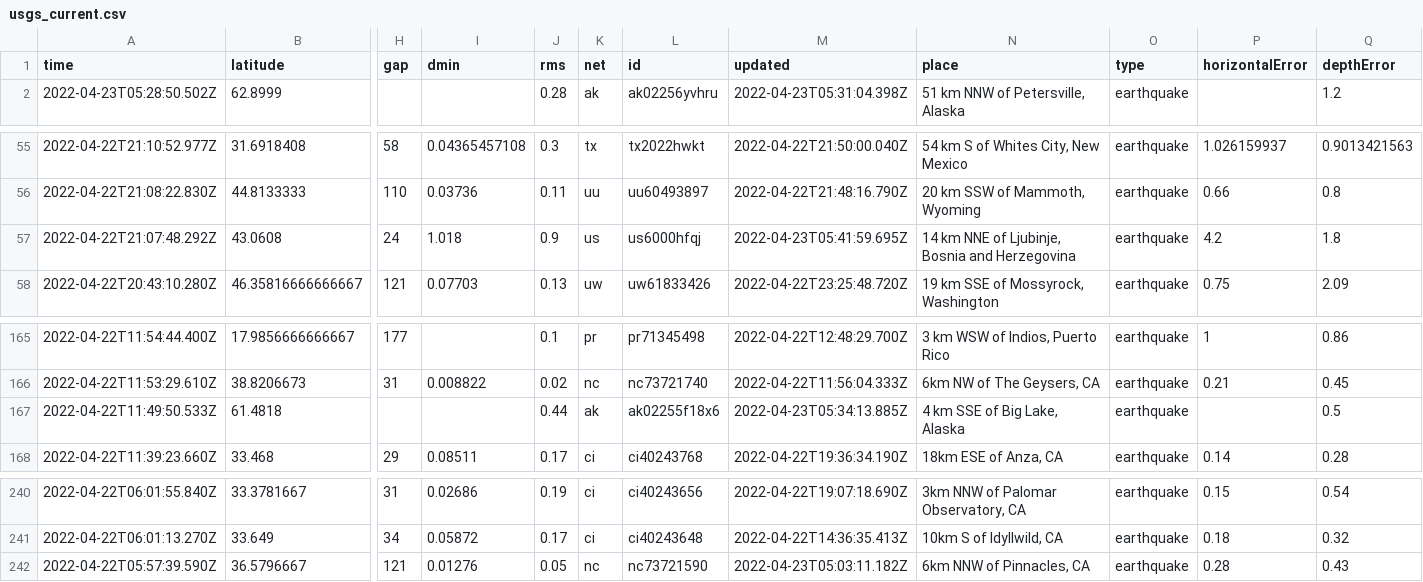
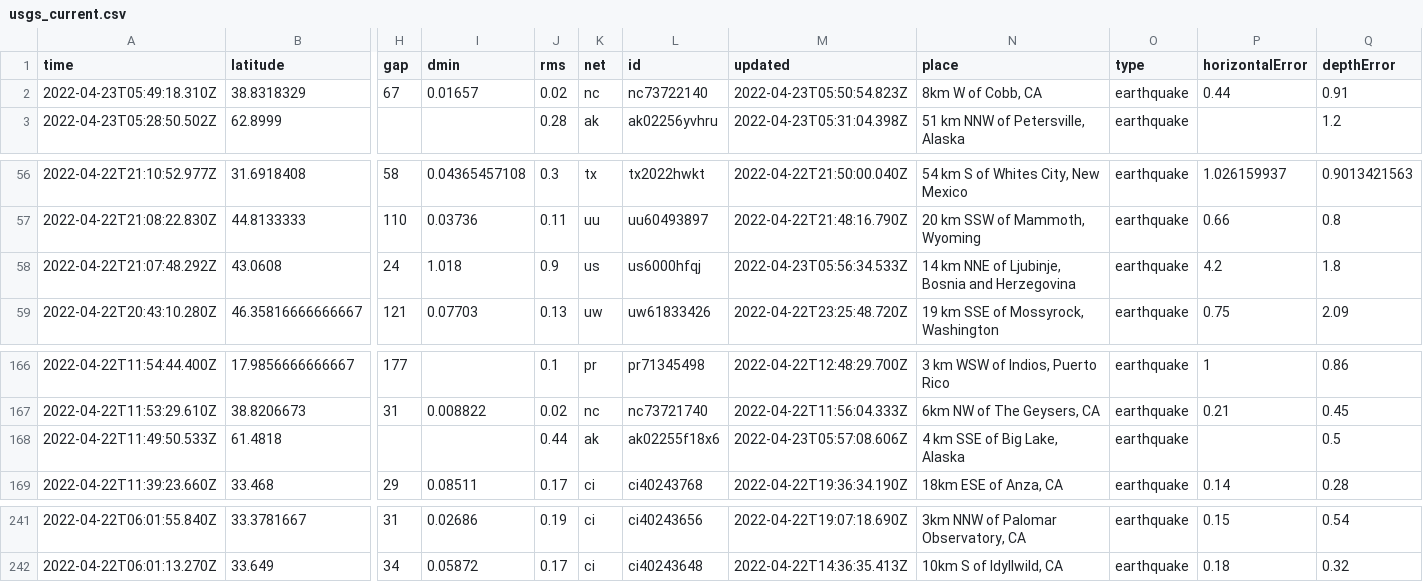
Before and after one commit to lizmurray3/my-data-robot, a CSV file: usgs_current.csv, drawn as a sheet; only a part is shown, gaps mark what is left out; removed rows and columns are numbered as before the commit, all else as after; rows hold the shown columns only; the diff names each change by its address in the sheet, - before the commit and + after, or states it on an @@ line.

```diff
--- a/usgs_current.csv
+++ b/usgs_current.csv
+row 2: 2022-04-23T05:49:18.310Z | 38.8318329 | 67 | 0.01657 | 0.02 | nc | nc73722140 | 2022-04-23T05:50:54.823Z | 8km W of Cobb, CA | earthquake | 0.44 | 0.91
-M58 (updated): 2022-04-23T05:41:59.695Z
+M58 (updated): 2022-04-23T05:56:34.533Z
-M168 (updated): 2022-04-23T05:34:13.885Z
+M168 (updated): 2022-04-23T05:57:08.606Z
-row 242: 2022-04-22T05:57:39.590Z | 36.5796667 | 121 | 0.01276 | 0.05 | nc | nc73721590 | 2022-04-23T05:03:11.182Z | 6km NNW of Pinnacles, CA | earthquake | 0.28 | 0.43
```
